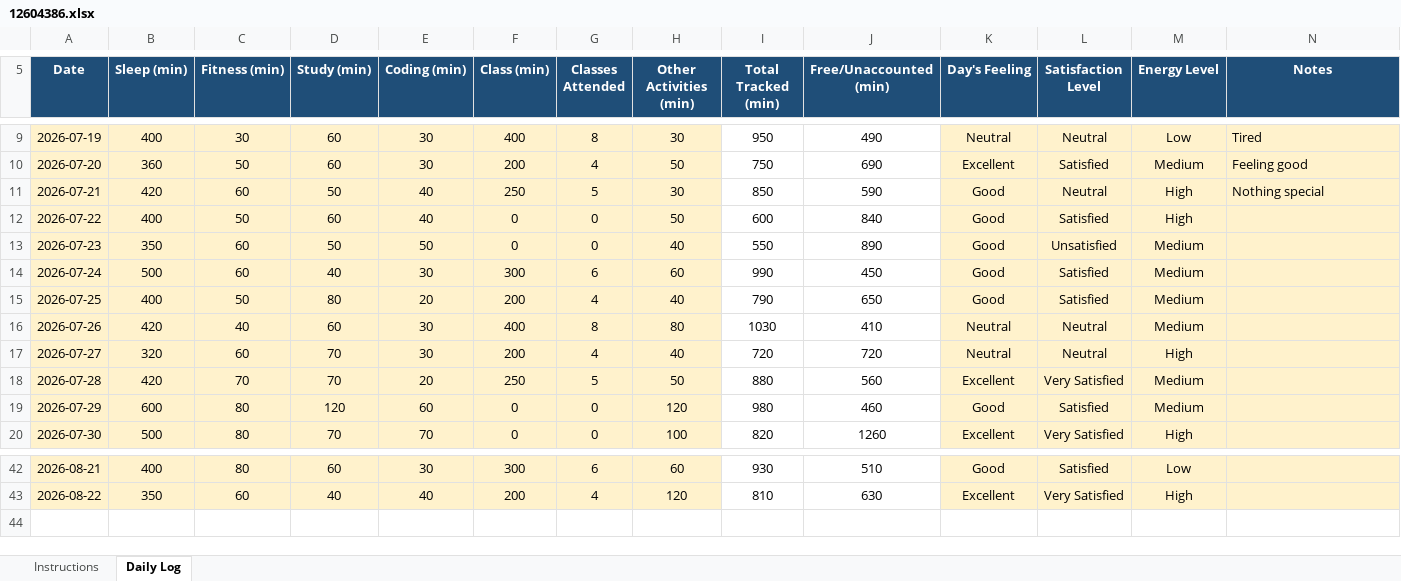
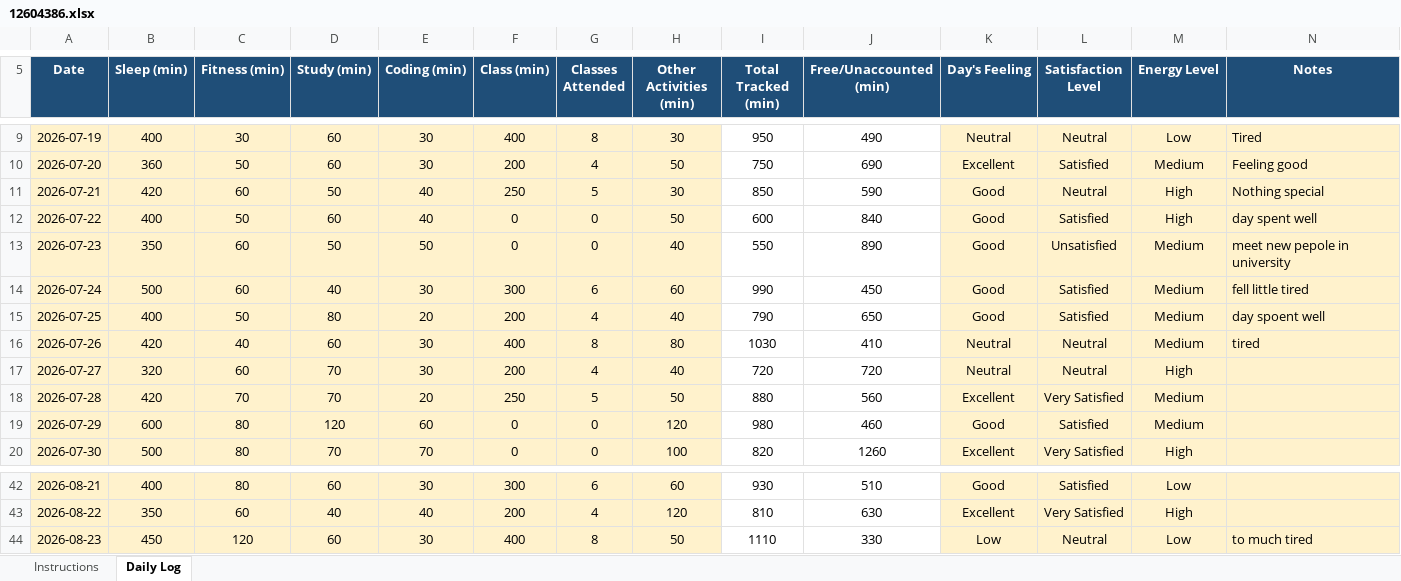
Before and after one commit to Ankit4122/CAP776, an Excel workbook: 12604386.xlsx, sheet Daily Log, drawn as a sheet; only a part is shown, gaps mark what is left out; values as stored, in another font and other column widths than the file's, no borders; conditional formats not drawn; the diff names each change by its address in the sheet, - before the commit and + after, or states it on an @@ line.

Commit message:
update Excel file

```diff
--- a/12604386.xlsx (sheet Daily Log)
+++ b/12604386.xlsx (sheet Daily Log)
-N12 (Notes): (empty)
+N12 (Notes): day spent well
-N13 (Notes): (empty)
+N13 (Notes): meet new pepole in university
-N14 (Notes): (empty)
+N14 (Notes): fell little tired
-N15 (Notes): (empty)
+N15 (Notes): day spoent well
-N16 (Notes): (empty)
+N16 (Notes): tired
+row 44: 2026-08-23 | 450 | 120 | 60 | 30 | 400 | 8 | 50 | 1110 | 330 | Low | Neutral | Low | to much tired
```
